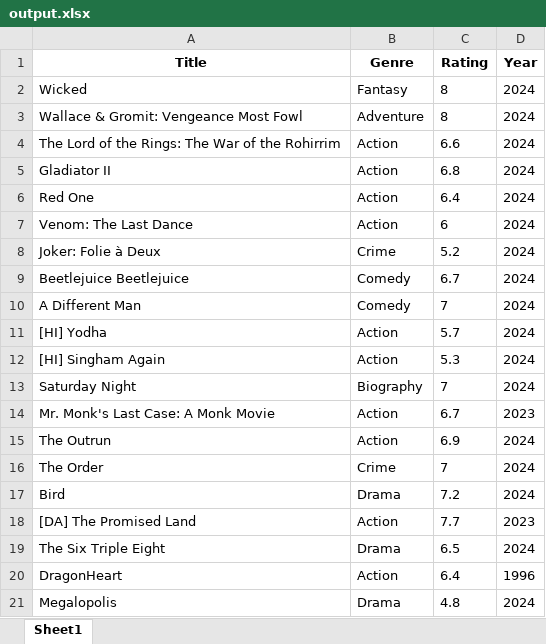
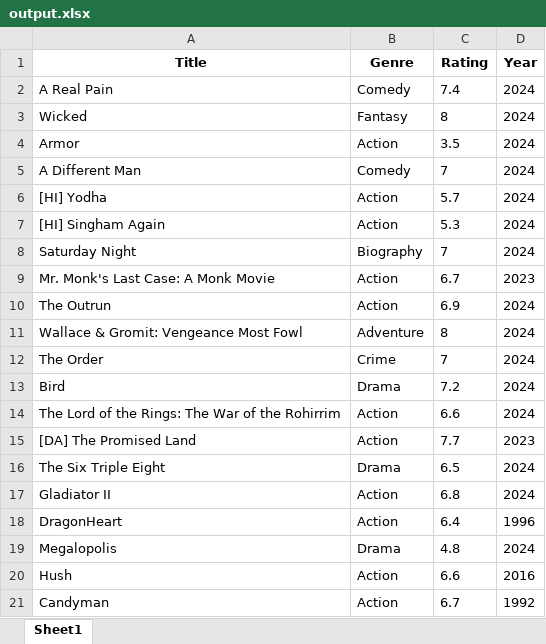
Before and after one commit to TheODDYSEY/Rapid-Reel, an Excel workbook: output.xlsx, sheet Sheet1, drawn as a sheet; values as stored, in another font and other column widths than the file's, no borders; removed rows and columns are numbered as before the commit, all else as after; the diff names each change by its address in the sheet, - before the commit and + after, or states it on an @@ line.

Commit message:
Update movie entries and DataFrame in report and code notebook

```diff
--- a/output.xlsx (sheet Sheet1)
+++ b/output.xlsx (sheet Sheet1)
+row 2: A Real Pain | Comedy | 7.4 | 2024
-A4 (Title): Gladiator II
+A4 (Title): Armor
-C4 (Rating): 6.8
+C4 (Rating): 3.5
-row 6: Red One | Action | 6.4 | 2024
-row 7: Venom: The Last Dance | Action | 6 | 2024
-row 8: Joker: Folie à Deux | Crime | 5.2 | 2024
-row 9: Beetlejuice Beetlejuice | Comedy | 6.7 | 2024
@@ row 3 moved to row 11: Wallace & Gromit: Vengeance Most Fowl @@
@@ row 4 moved to row 14: The Lord of the Rings: The War of the Ro… @@
+row 17: Gladiator II | Action | 6.8 | 2024
+row 20: Hush | Action | 6.6 | 2016
+row 21: Candyman | Action | 6.7 | 1992
```
Also changed, not shown: 3 other files.
